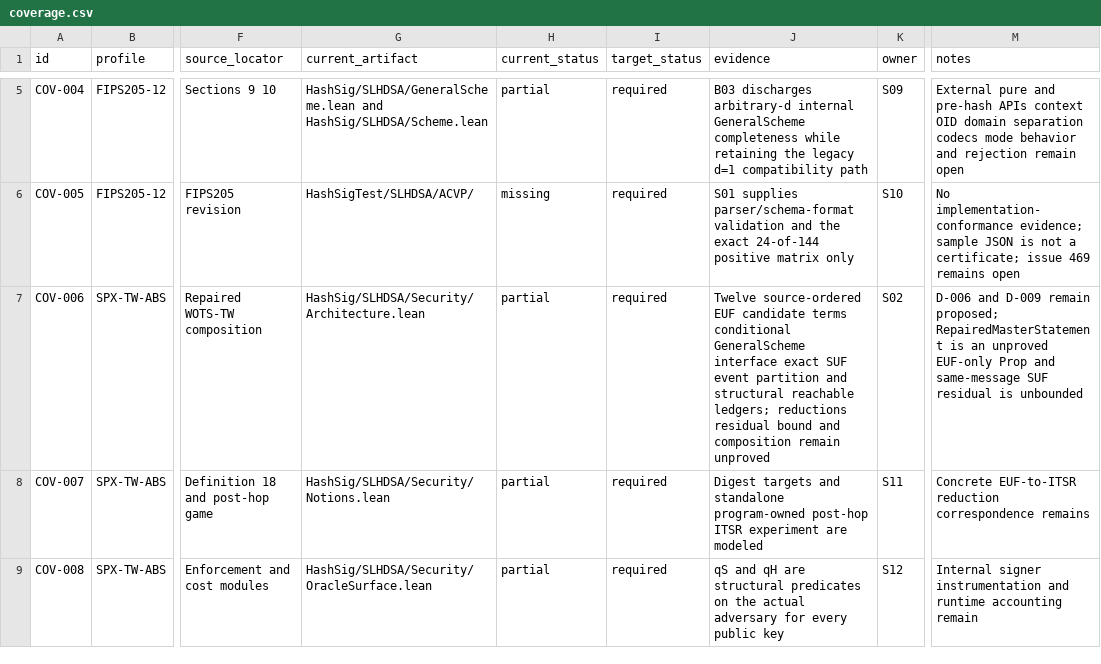
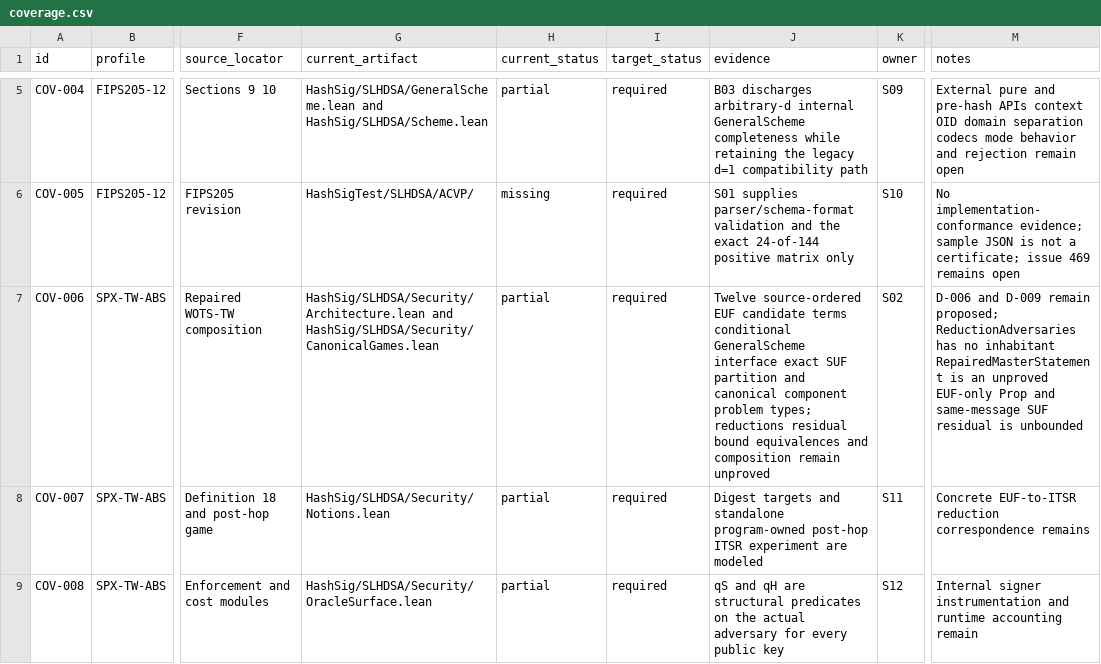
Before and after one commit to Verified-zkEVM/VCVio, a CSV file: docs/slhdsa/matrices/coverage.csv, drawn as a sheet; only a part is shown, gaps mark what is left out; the diff covers the shown part only; the diff names each change by its address in the sheet, - before the commit and + after, or states it on an @@ line.

```diff
--- a/docs/slhdsa/matrices/coverage.csv
+++ b/docs/slhdsa/matrices/coverage.csv
-G7 (current_artifact): HashSig/SLHDSA/Security/Architecture.lean
+G7 (current_artifact): HashSig/SLHDSA/Security/Architecture.lean and HashSig/SLHDSA/Security/CanonicalGames.lean
-J7 (evidence): …exact SUF event partition and structural reachable ledgers; reductions residual bound and composition…
+J7 (evidence): …exact SUF partition and canonical component problem types; reductions residual bound equivalences and composition…
-M7 (notes): …remain proposed; RepairedMasterStatement is…
+M7 (notes): …remain proposed; ReductionAdversaries has no inhabitant RepairedMasterStatement is…
```
Also changed, not shown: 3 edited cells elsewhere in this file, docs/slhdsa/matrices/proof-obligations.csv, 15 other files.
